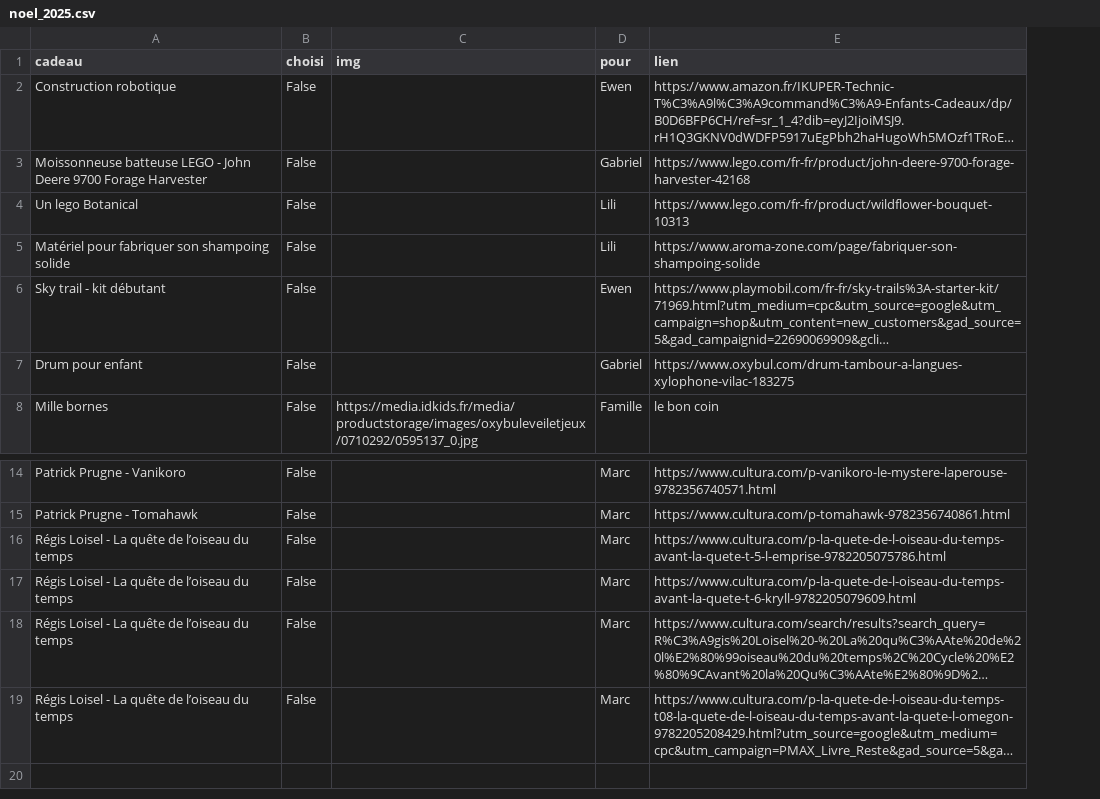
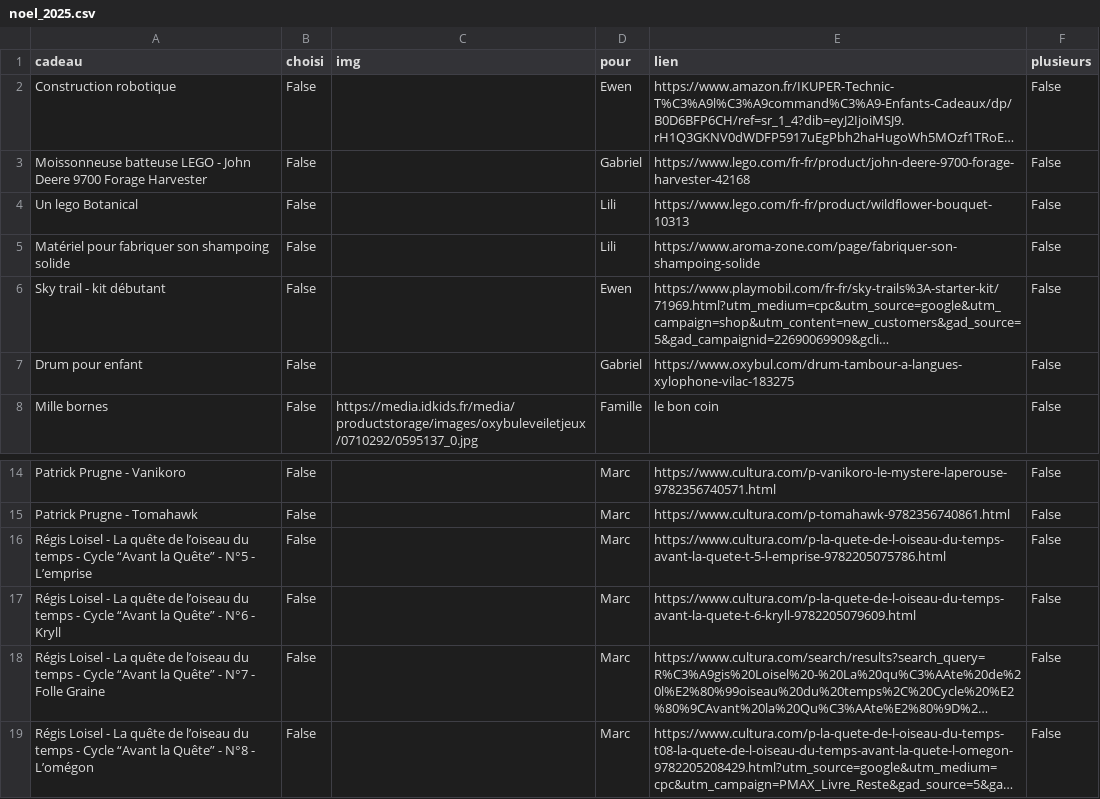
Before and after one commit to athebault/personnal-projects, a CSV file: noel/data/noel_2025.csv, drawn as a sheet; only a part is shown, gaps mark what is left out; long unchanged cells end in …; the diff names each change by its address in the sheet, - before the commit and + after, or states it on an @@ line.

```diff
--- a/noel/data/noel_2025.csv
+++ b/noel/data/noel_2025.csv
+column F (plusieurs), rows 2-8: all False; rows 14-19: all False
-A16 (cadeau): …du temps
+A16 (cadeau): …du temps - Cycle “Avant la Quête” - N°5 - L’emprise
-A17 (cadeau): …du temps
+A17 (cadeau): …du temps - Cycle “Avant la Quête” - N°6 - Kryll
-A18 (cadeau): …du temps
+A18 (cadeau): …du temps - Cycle “Avant la Quête” - N°7 - Folle Graine
-A19 (cadeau): …du temps
+A19 (cadeau): …du temps - Cycle “Avant la Quête” - N°8 - L’omégon
```
Also changed, not shown: 1 other file.
